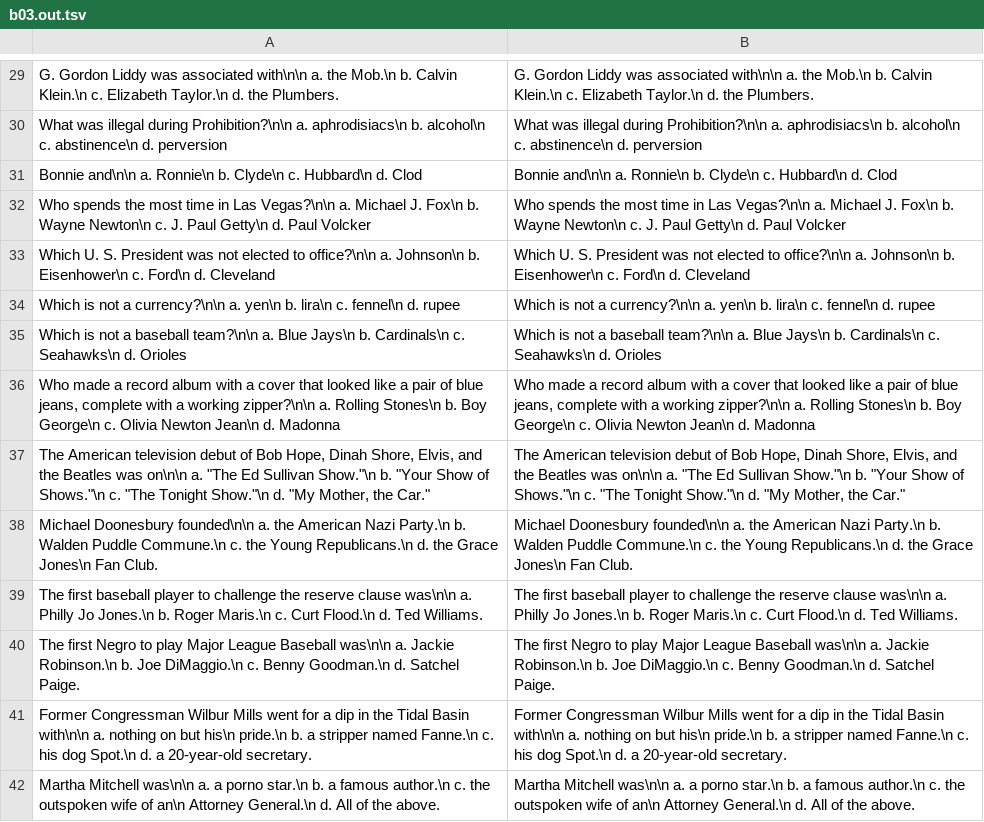
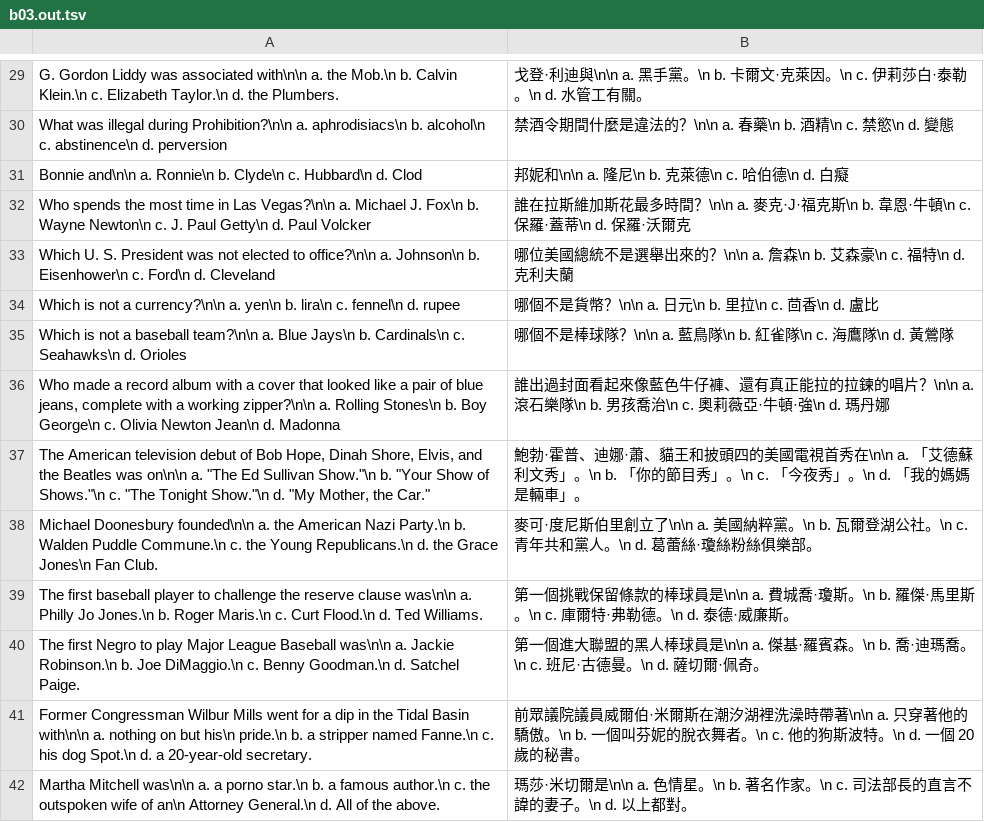
Before and after one commit to wicanr2/Leisure_Suit_Larry1-cht, a TSV file: translation/batch/b03.out.tsv, drawn as a sheet; only a part is shown, gaps mark what is left out; the diff covers the shown part only; the diff names each change by its address in the sheet, - before the commit and + after, or states it on an @@ line.

```diff
--- a/translation/batch/b03.out.tsv
+++ b/translation/batch/b03.out.tsv
-B29: G. Gordon Liddy was associated with\n\n a. the Mob.\n b. Calvin Klein.\n c. Elizabeth Taylor.\n d. the Plumbers.
+B29: 戈登·利迪與\n\n a. 黑手黨。\n b. 卡爾文·克萊因。\n c. 伊莉莎白·泰勒。\n d. 水管工有關。
-B30: What was illegal during Prohibition?\n\n a. aphrodisiacs\n b. alcohol\n c. abstinence\n d. perversion
+B30: 禁酒令期間什麼是違法的？\n\n a. 春藥\n b. 酒精\n c. 禁慾\n d. 變態
-B31: Bonnie and\n\n a. Ronnie\n b. Clyde\n c. Hubbard\n d. Clod
+B31: 邦妮和\n\n a. 隆尼\n b. 克萊德\n c. 哈伯德\n d. 白癡
-B32: Who spends the most time in Las Vegas?\n\n a. Michael J. Fox\n b. Wayne Newton\n c. J. Paul Getty\n d. Paul Volcker
+B32: 誰在拉斯維加斯花最多時間？\n\n a. 麥克·J·福克斯\n b. 韋恩·牛頓\n c. 保羅·蓋蒂\n d. 保羅·沃爾克
-B33: Which U. S. President was not elected to office?\n\n a. Johnson\n b. Eisenhower\n c. Ford\n d. Cleveland
+B33: 哪位美國總統不是選舉出來的？\n\n a. 詹森\n b. 艾森豪\n c. 福特\n d. 克利夫蘭
-B34: Which is not a currency?\n\n a. yen\n b. lira\n c. fennel\n d. rupee
+B34: 哪個不是貨幣？\n\n a. 日元\n b. 里拉\n c. 茴香\n d. 盧比
-B35: Which is not a baseball team?\n\n a. Blue Jays\n b. Cardinals\n c. Seahawks\n d. Orioles
+B35: 哪個不是棒球隊？\n\n a. 藍鳥隊\n b. 紅雀隊\n c. 海鷹隊\n d. 黃鶯隊
-B36: Who made a record album with a cover that looked like a pair of blue jeans, complete with a working zipper?\n\n a. Rolling Stones\n b. Boy George\n c. Olivia Newton Jean\n d. Madonna
+B36: 誰出過封面看起來像藍色牛仔褲、還有真正能拉的拉鍊的唱片？\n\n a. 滾石樂隊\n b. 男孩喬治\n c. 奧莉薇亞·牛頓·強\n d. 瑪丹娜
-B37: The American television debut of Bob Hope, Dinah Shore, Elvis, and the Beatles was on\n\n a. "The Ed Sullivan Show."\n b. "Your Show of Shows."\n c. "The Tonight Show."\n d. "My Mother, the Car."
+B37: 鮑勃·霍普、迪娜·蕭、貓王和披頭四的美國電視首秀在\n\n a. 「艾德蘇利文秀」。\n b. 「你的節目秀」。\n c. 「今夜秀」。\n d. 「我的媽媽是輛車」。
-B38: Michael Doonesbury founded\n\n a. the American Nazi Party.\n b. Walden Puddle Commune.\n c. the Young Republicans.\n d. the Grace Jones\n Fan Club.
+B38: 麥可·度尼斯伯里創立了\n\n a. 美國納粹黨。\n b. 瓦爾登湖公社。\n c. 青年共和黨人。\n d. 葛蕾絲·瓊絲粉絲俱樂部。
-B39: The first baseball player to challenge the reserve clause was\n\n a. Philly Jo Jones.\n b. Roger Maris.\n c. Curt Flood.\n d. Ted Williams.
+B39: 第一個挑戰保留條款的棒球員是\n\n a. 費城喬·瓊斯。\n b. 羅傑·馬里斯。\n c. 庫爾特·弗勒德。\n d. 泰德·威廉斯。
-B40: The first Negro to play Major League Baseball was\n\n a. Jackie Robinson.\n b. Joe DiMaggio.\n c. Benny Goodman.\n d. Satchel Paige.
+B40: 第一個進大聯盟的黑人棒球員是\n\n a. 傑基·羅賓森。\n b. 喬·迪瑪喬。\n c. 班尼·古德曼。\n d. 薩切爾·佩奇。
-B41: Former Congressman Wilbur Mills went for a dip in the Tidal Basin with\n\n a. nothing on but his\n pride.\n b. a stripper named Fanne.\n c. his dog Spot.\n d. a 20-year-old secretary.
+B41: 前眾議院議員威爾伯·米爾斯在潮汐湖裡洗澡時帶著\n\n a. 只穿著他的驕傲。\n b. 一個叫芬妮的脫衣舞者。\n c. 他的狗斯波特。\n d. 一個 20 歲的秘書。
-B42: Martha Mitchell was\n\n a. a porno star.\n b. a famous author.\n c. the outspoken wife of an\n Attorney General.\n d. All of the above.
+B42: 瑪莎·米切爾是\n\n a. 色情星。\n b. 著名作家。\n c. 司法部長的直言不諱的妻子。\n d. 以上都對。
```
Also changed, not shown: 91 edited cells elsewhere in this file, translation/lsl1-ega-full.tsv, 6 other files.
